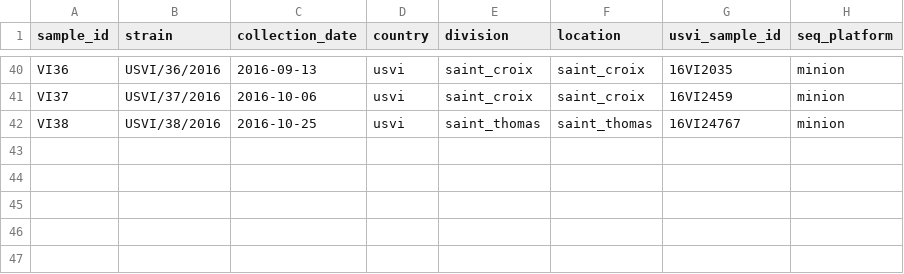
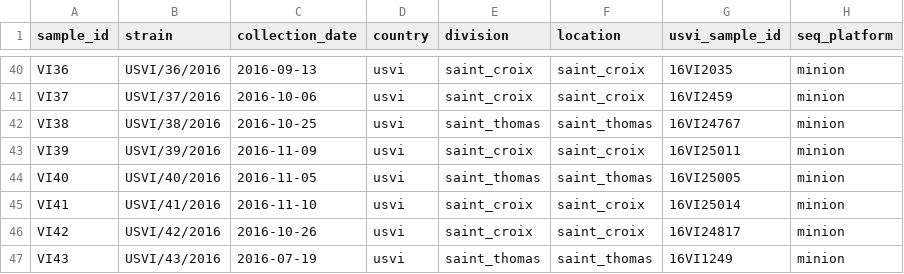
Before and after one commit to blab/zika-seq, a TSV file: samples/samples.tsv, drawn as a sheet; only a part is shown, gaps mark what is left out; the diff names each change by its address in the sheet, - before the commit and + after, or states it on an @@ line.

```diff
--- a/samples/samples.tsv
+++ b/samples/samples.tsv
+row 43: VI39 | USVI/39/2016 | 2016-11-09 | usvi | saint_croix | saint_croix | 16VI25011 | minion
+row 44: VI40 | USVI/40/2016 | 2016-11-05 | usvi | saint_thomas | saint_thomas | 16VI25005 | minion
+row 45: VI41 | USVI/41/2016 | 2016-11-10 | usvi | saint_croix | saint_croix | 16VI25014 | minion
+row 46: VI42 | USVI/42/2016 | 2016-10-26 | usvi | saint_croix | saint_croix | 16VI24817 | minion
+row 47: VI43 | USVI/43/2016 | 2016-07-19 | usvi | saint_thomas | saint_thomas | 16VI1249 | minion
```
Also changed, not shown: samples/runs.tsv.
